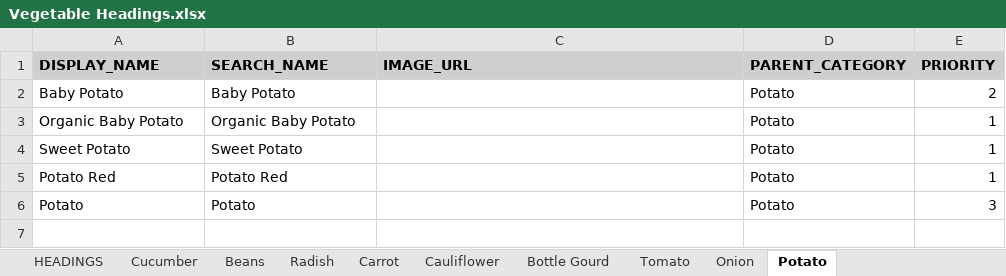
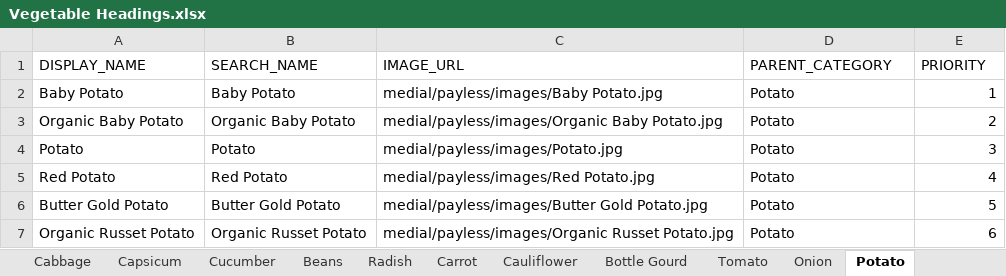
Before and after one commit to vijayvani0690/why_pay_more_project, an Excel workbook: data/Vegetable Headings.xlsx, sheet Potato, drawn as a sheet; values as stored, in another font and other column widths than the file's, no borders; removed rows and columns are numbered as before the commit, all else as after; the diff names each change by its address in the sheet, - before the commit and + after, or states it on an @@ line.

```diff
--- a/data/Vegetable Headings.xlsx (sheet Potato)
+++ b/data/Vegetable Headings.xlsx (sheet Potato)
+sheet tab: Cabbage
+sheet tab: Capsicum
@@ A1:E1 fill: #D0CECE → none, bold: on → off @@
-C2 (IMAGE_URL): (empty)
+C2 (IMAGE_URL): medial/payless/images/Baby Potato.jpg
-E2 (PRIORITY): 2
+E2 (PRIORITY): 1
-C3 (IMAGE_URL): (empty)
+C3 (IMAGE_URL): medial/payless/images/Organic Baby Potato.jpg
-E3 (PRIORITY): 1
+E3 (PRIORITY): 2
-row 4: Sweet Potato | Sweet Potato |  | Potato | 1
-row 5: Potato Red | Potato Red |  | Potato | 1
-C4 (IMAGE_URL): (empty)
+C4 (IMAGE_URL): medial/payless/images/Potato.jpg
+row 5: Red Potato | Red Potato | medial/payless/images/Red Potato.jpg | Potato | 4
+row 6: Butter Gold Potato | Butter Gold Potato | medial/payless/images/Butter Gold Potato.jpg | Potato | 5
+row 7: Organic Russet Potato | Organic Russet Potato | medial/payless/images/Organic Russet Potato.jpg | Potato | 6
```
Also changed, not shown: sheet HEADINGS, sheet Onion, sheet Cucumber, sheet Carrot, sheet Cauliflower, sheet Beans, 3 more sheets, other sheet tabs, data/vegetable_heading.xlsx, 8 other files.
